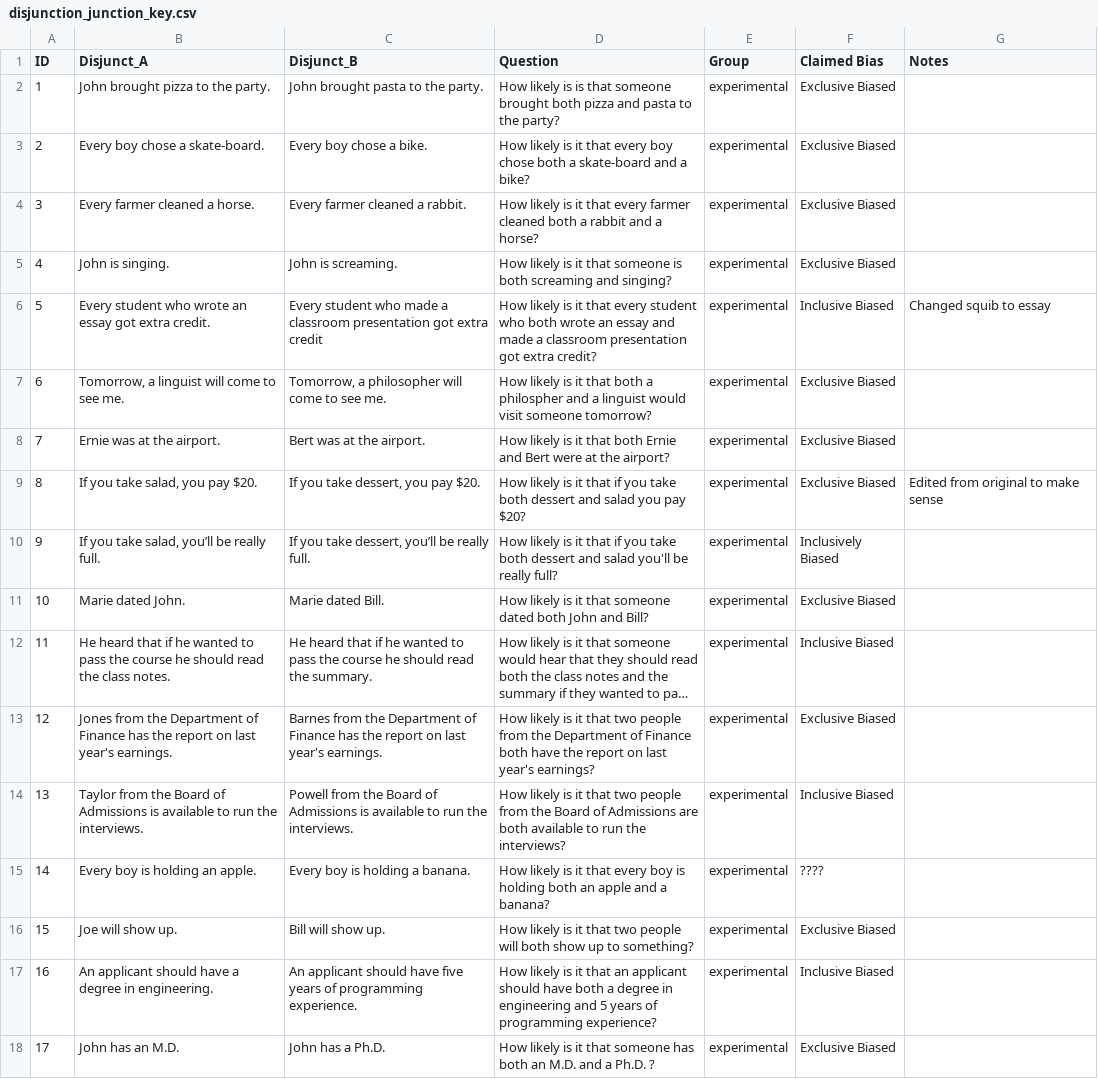
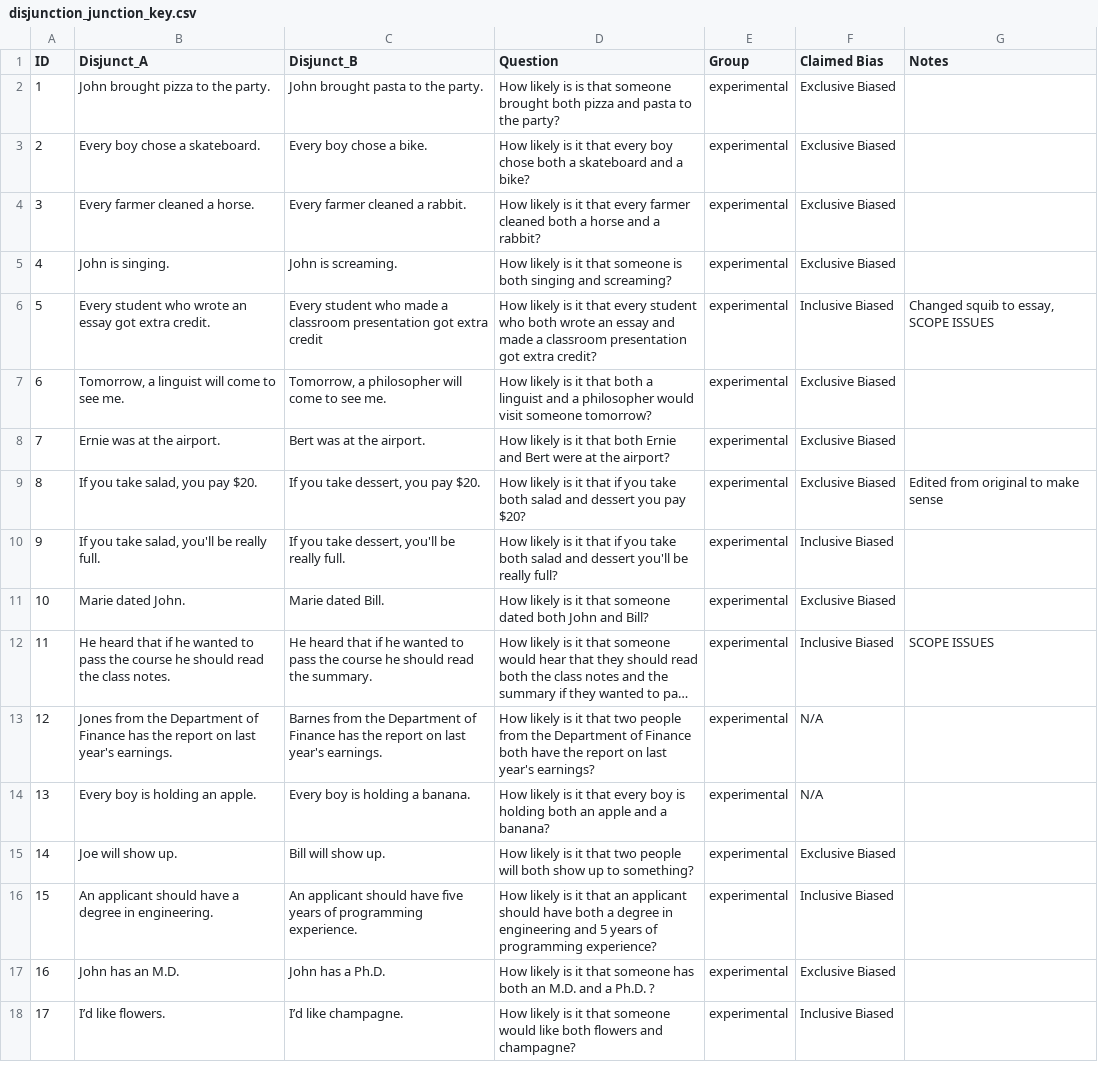
Before and after one commit to cdfelton/disjunction_junction_html, a CSV file: Disjunction_Junction/Data&Resources/disjunction_junction_key.csv, drawn as a sheet; only a part is shown; the shorter side is filled out with more unchanged rows; long unchanged cells end in …; removed rows and columns are numbered as before the commit, all else as after; the diff covers the shown part only; the diff names each change by its address in the sheet, - before the commit and + after, or states it on an @@ line.

Commit message:
Removed Q&J-L Stimuli, major typo fixes, updated key and .rmd

```diff
--- a/Disjunction_Junction/Data&Resources/disjunction_junction_key.csv
+++ b/Disjunction_Junction/Data&Resources/disjunction_junction_key.csv
-B3 (Disjunct_A): Every boy chose a skate-board.
+B3 (Disjunct_A): Every boy chose a skateboard.
-D3 (Question): …both a skate-board and a…
+D3 (Question): …both a skateboard and a…
-D4 (Question): …both a rabbit and a horse?
+D4 (Question): …both a horse and a rabbit?
-D5 (Question): …is both screaming and singing?
+D5 (Question): …is both singing and screaming?
-G6 (Notes): Changed squib to essay
+G6 (Notes): Changed squib to essay, SCOPE ISSUES
-D7 (Question): …both a philospher and a linguist would visit…
+D7 (Question): …both a linguist and a philosopher would visit…
-D9 (Question): …take both dessert and salad you pay…
+D9 (Question): …take both salad and dessert you pay…
-B10 (Disjunct_A): If you take salad, you’ll be really full.
+B10 (Disjunct_A): If you take salad, you'll be really full.
-C10 (Disjunct_B): If you take dessert, you’ll be really full.
+C10 (Disjunct_B): If you take dessert, you'll be really full.
-D10 (Question): …take both dessert and salad you'll be…
+D10 (Question): …take both salad and dessert you'll be…
-F10 (Claimed Bias): Inclusively Biased
+F10 (Claimed Bias): Inclusive Biased
-G12 (Notes): (empty)
+G12 (Notes): SCOPE ISSUES
-F13 (Claimed Bias): Exclusive Biased
+F13 (Claimed Bias): N/A
-row 14: 13 | Taylor from the Board of Admissions is available to run the interviews. | Powell from the Board of Admissions is available to run the interviews. | How likely is it that two people from the Board of Admissions are both available to run the interviews? | experimental | Inclusive Biased
@@ column A (ID) renumbered from row 14 down @@
-F14 (Claimed Bias): ????
+F14 (Claimed Bias): N/A
```
Also changed, not shown: 2 added rows, 19 removed rows and 44 edited cells elsewhere in this file, 8 other files.
